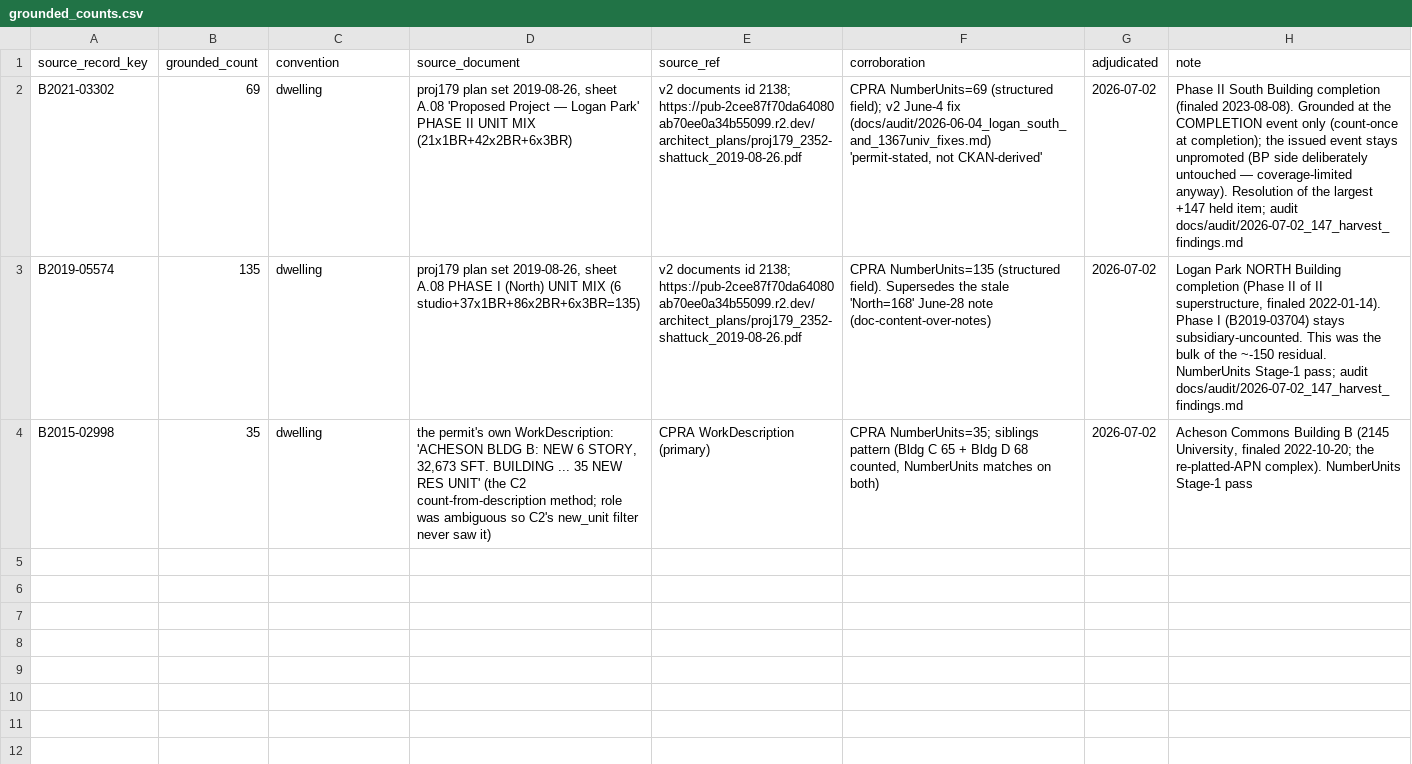
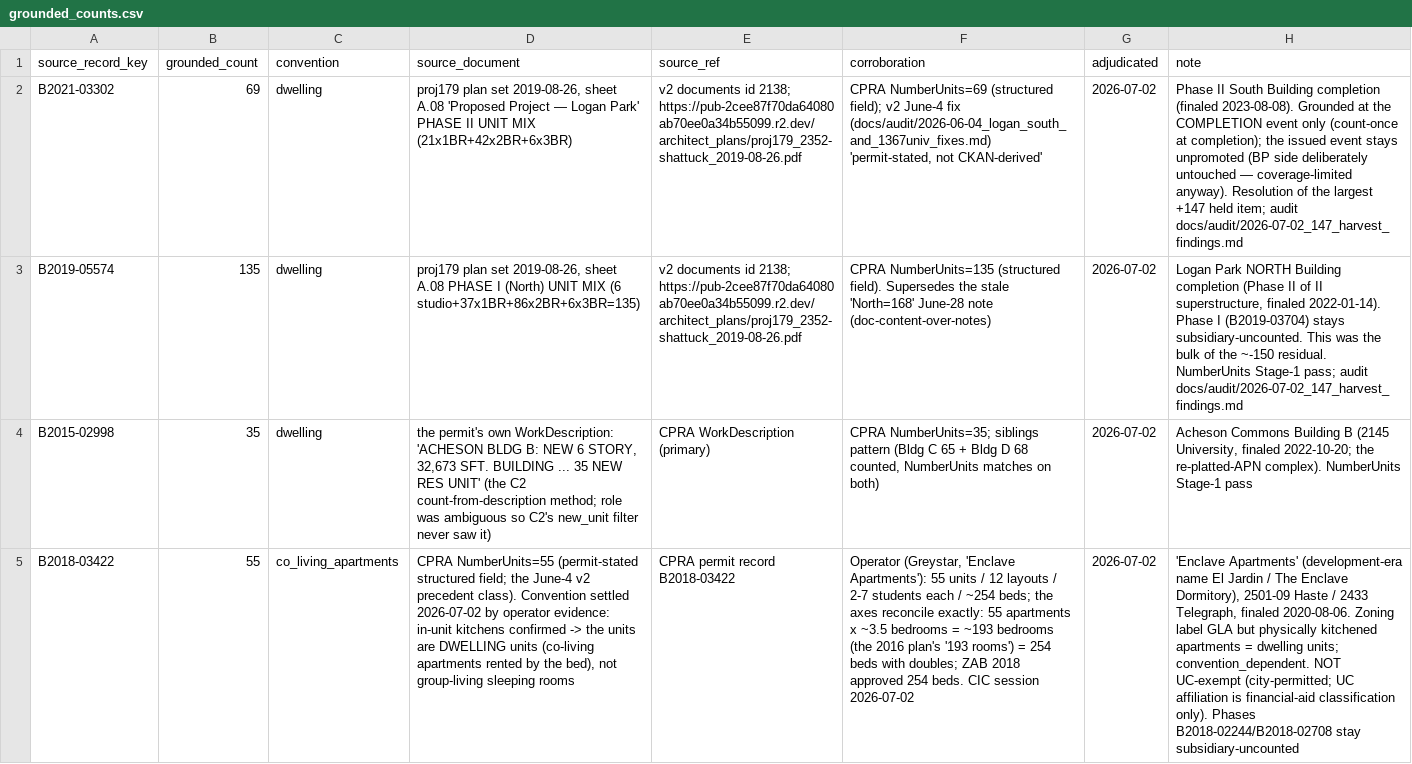
Before and after one commit to blockXblock/berkeley-housing-analysis, a CSV file: corrections/v4/grounded_counts.csv, drawn as a sheet; the diff names each change by its address in the sheet, - before the commit and + after, or states it on an @@ line.

```diff
--- a/corrections/v4/grounded_counts.csv
+++ b/corrections/v4/grounded_counts.csv
+row 5: B2018-03422 | 55 | co_living_apartments | CPRA NumberUnits=55 (permit-stated structured field; the June-4 v2 precedent class). Convention settled 2026-07-02 by operator evidence: in-unit kitchens confirmed -> the units are DWELLING units (co-living apartments rented by the bed), not group-living sleeping rooms | CPRA permit record B2018-03422 | Operator (Greystar, 'Enclave Apartments'): 55 units / 12 layouts / 2-7 students each / ~254 beds; the axes reconcile exactly: 55 apartments x ~3.5 bedrooms = ~193 bedrooms (the 2016 plan's '193 rooms') = 254 beds with doubles; ZAB 2018 approved 254 beds. CIC session 2026-07-02 | 2026-07-02 | 'Enclave Apartments' (development-era name El Jardin / The Enclave Dormitory), 2501-09 Haste / 2433 Telegraph, finaled 2020-08-06. Zoning label GLA but physically kitchened apartments = dwelling units; convention_dependent. NOT UC-exempt (city-permitted; UC affiliation is financial-aid classification only). Phases B2018-02244/B2018-02708 stay subsidiary-uncounted
```
Also changed, not shown: 6 other files.
